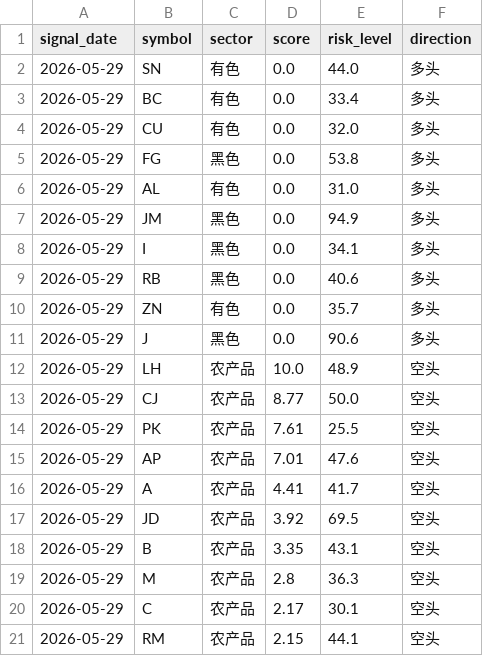
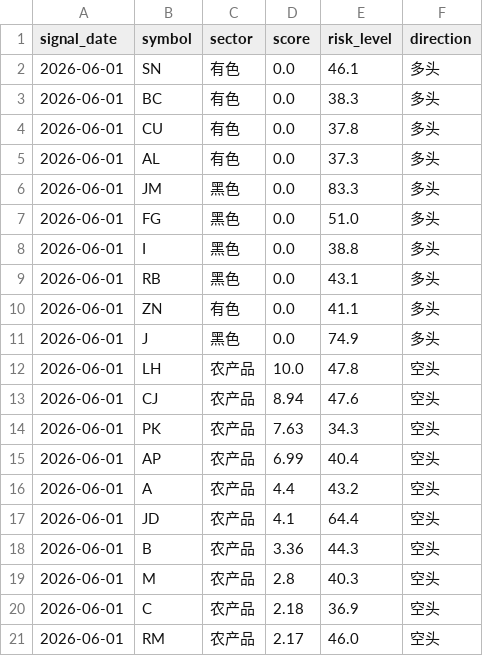
Before and after one commit to lyupaine-oss/alpha-factory-dashboard, a CSV file: backtest_outputs/today_signals.csv, drawn as a sheet.

```diff
--- a/backtest_outputs/today_signals.csv
+++ b/backtest_outputs/today_signals.csv
@@ -1,21 +1,21 @@
 signal_date,symbol,sector,score,risk_level,direction
-2026-05-29,SN,有色,0.0,44.0,多头
-2026-05-29,BC,有色,0.0,33.4,多头
-2026-05-29,CU,有色,0.0,32.0,多头
-2026-05-29,FG,黑色,0.0,53.8,多头
-2026-05-29,AL,有色,0.0,31.0,多头
-2026-05-29,JM,黑色,0.0,94.9,多头
-2026-05-29,I,黑色,0.0,34.1,多头
-2026-05-29,RB,黑色,0.0,40.6,多头
-2026-05-29,ZN,有色,0.0,35.7,多头
-2026-05-29,J,黑色,0.0,90.6,多头
-2026-05-29,LH,农产品,10.0,48.9,空头
-2026-05-29,CJ,农产品,8.77,50.0,空头
-2026-05-29,PK,农产品,7.61,25.5,空头
-2026-05-29,AP,农产品,7.01,47.6,空头
-2026-05-29,A,农产品,4.41,41.7,空头
-2026-05-29,JD,农产品,3.92,69.5,空头
-2026-05-29,B,农产品,3.35,43.1,空头
-2026-05-29,M,农产品,2.8,36.3,空头
-2026-05-29,C,农产品,2.17,30.1,空头
-2026-05-29,RM,农产品,2.15,44.1,空头
+2026-06-01,SN,有色,0.0,46.1,多头
+2026-06-01,BC,有色,0.0,38.3,多头
+2026-06-01,CU,有色,0.0,37.8,多头
+2026-06-01,AL,有色,0.0,37.3,多头
+2026-06-01,JM,黑色,0.0,83.3,多头
+2026-06-01,FG,黑色,0.0,51.0,多头
+2026-06-01,I,黑色,0.0,38.8,多头
+2026-06-01,RB,黑色,0.0,43.1,多头
+2026-06-01,ZN,有色,0.0,41.1,多头
+2026-06-01,J,黑色,0.0,74.9,多头
+2026-06-01,LH,农产品,10.0,47.8,空头
+2026-06-01,CJ,农产品,8.94,47.6,空头
+2026-06-01,PK,农产品,7.63,34.3,空头
+2026-06-01,AP,农产品,6.99,40.4,空头
+2026-06-01,A,农产品,4.4,43.2,空头
+2026-06-01,JD,农产品,4.1,64.4,空头
+2026-06-01,B,农产品,3.36,44.3,空头
+2026-06-01,M,农产品,2.8,40.3,空头
+2026-06-01,C,农产品,2.18,36.9,空头
+2026-06-01,RM,农产品,2.17,46.0,空头
```
Also changed, not shown: backtest_outputs/pnl_current.csv, backtest_outputs/pnl_history.csv, 4 other files.
